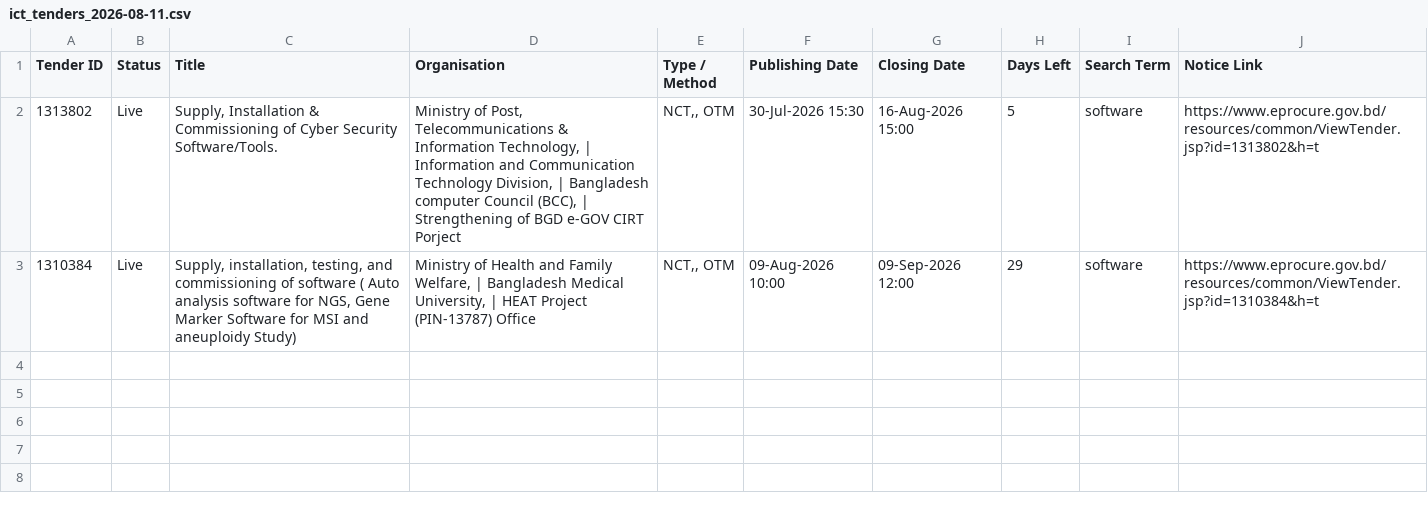
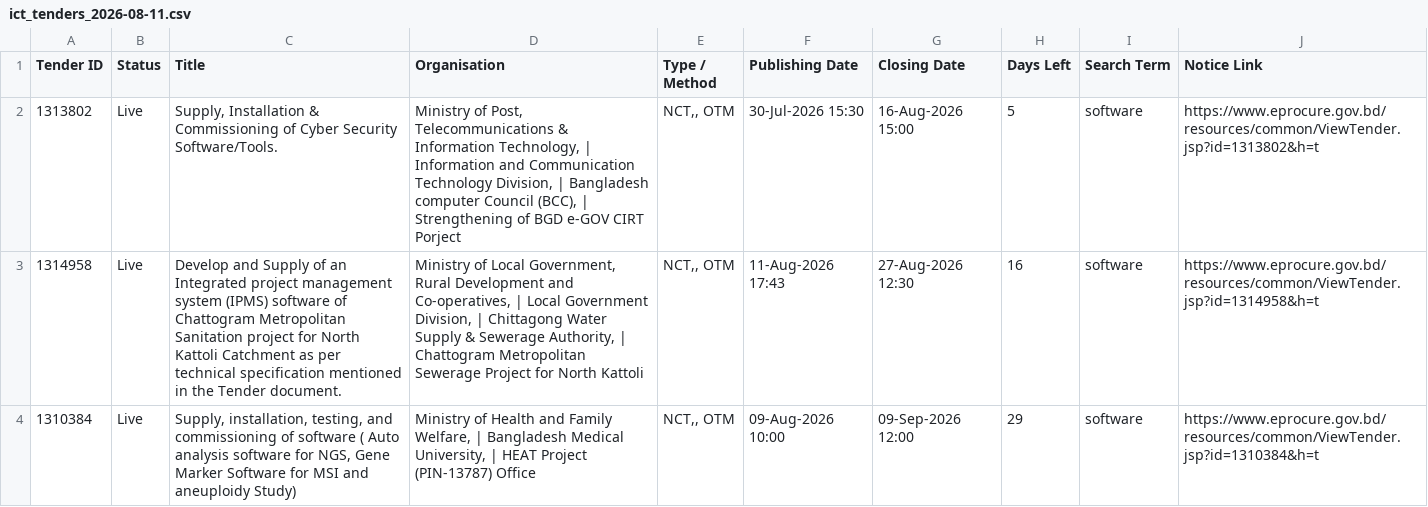
Before and after one commit to firozeahmedshovon-wq/ict-tender-scraper, a CSV file: ict_tenders_2026-08-11.csv, drawn as a sheet.

Commit message:
chore: update sent log 2026-08-11

```diff
--- a/ict_tenders_2026-08-11.csv
+++ b/ict_tenders_2026-08-11.csv
@@ -2,2 +2,3 @@
 1313802,Live,"Supply, Installation & Commissioning of Cyber Security Software/Tools.","Ministry of Post, Telecommunications & Information Technology, | Information and Communication Technology Division, | Bangladesh computer Council (BCC), | Strengthening of BGD e-GOV CIRT Porject","NCT,, OTM",30-Jul-2026 15:30,16-Aug-2026 15:00,5,software,https://www.eprocure.gov.bd/resources/common/ViewTender.jsp?id=1313802&h=t
+1314958,Live,Develop and Supply of an Integrated project management system (IPMS) software of Chattogram Metropolitan Sanitation project for North Kattoli Catchment as per technical specification mentioned in the Tender document.,"Ministry of Local Government, Rural Development and Co-operatives, | Local Government Division, | Chittagong Water Supply & Sewerage Authority, | Chattogram Metropolitan Sewerage Project for North Kattoli","NCT,, OTM",11-Aug-2026 17:43,27-Aug-2026 12:30,16,software,https://www.eprocure.gov.bd/resources/common/ViewTender.jsp?id=1314958&h=t
 1310384,Live,"Supply, installation, testing, and commissioning of software ( Auto analysis software for NGS, Gene Marker Software for MSI and aneuploidy Study)","Ministry of Health and Family Welfare, | Bangladesh Medical University, | HEAT Project (PIN-13787) Office","NCT,, OTM",09-Aug-2026 10:00,09-Sep-2026 12:00,29,software,https://www.eprocure.gov.bd/resources/common/ViewTender.jsp?id=1310384&h=t
```
